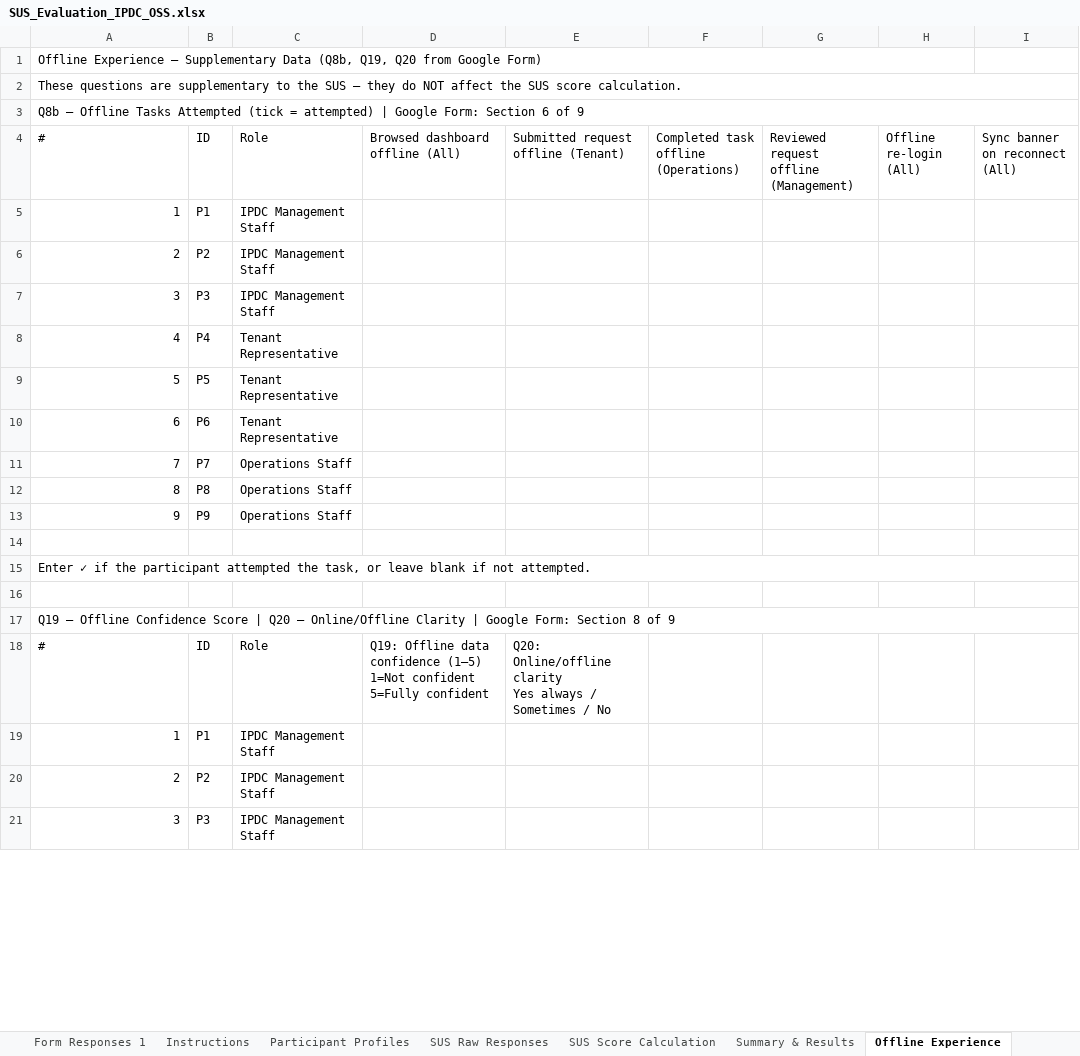
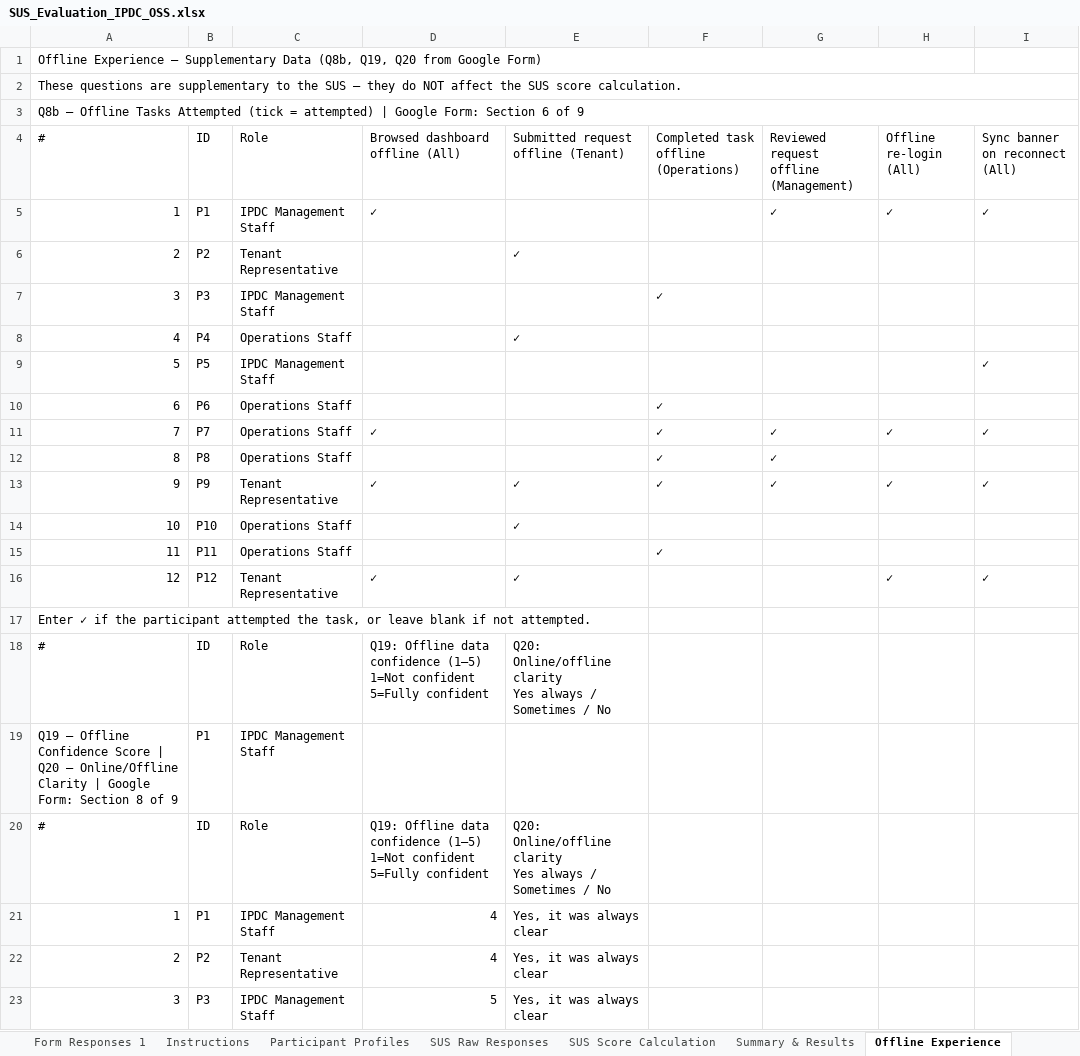
Before and after one commit to yeti2014/IPDC-OSS-platform, an Excel workbook: data/research/SUS_Evaluation_IPDC_OSS.xlsx, sheet Offline Experience, drawn as a sheet; only a part is shown; values as stored, in another font and other column widths than the file's, no cell formats; removed rows and columns are numbered as before the commit, all else as after; ↵ is a line break in a cell; the diff covers the shown part only; the diff names each change by its address in the sheet, - before the commit and + after, or states it on an @@ line.

```diff
--- a/data/research/SUS_Evaluation_IPDC_OSS.xlsx (sheet Offline Experience)
+++ b/data/research/SUS_Evaluation_IPDC_OSS.xlsx (sheet Offline Experience)
-D5 (Browsed dashboard offline (All)): (empty)
+D5 (Browsed dashboard offline (All)): ✓
-G5: (empty)
+G5: ✓
-H5 (Offline re-login (All)): (empty)
+H5 (Offline re-login (All)): ✓
-I5 (Sync banner on reconnect (All)): (empty)
+I5 (Sync banner on reconnect (All)): ✓
-C6 (Role): IPDC Management Staff
+C6 (Role): Tenant Representative
-E6: (empty)
+E6: ✓
-F7: (empty)
+F7: ✓
-C8 (Role): Tenant Representative
+C8 (Role): Operations Staff
-E8: (empty)
+E8: ✓
-C9 (Role): Tenant Representative
+C9 (Role): IPDC Management Staff
-I9 (Sync banner on reconnect (All)): (empty)
+I9 (Sync banner on reconnect (All)): ✓
-C10 (Role): Tenant Representative
+C10 (Role): Operations Staff
-F10:F12: (empty)
+F10:F12: ✓
-D11 (Browsed dashboard offline (All)): (empty)
+D11 (Browsed dashboard offline (All)): ✓
-G11:G12: (empty)
+G11:G12: ✓
-H11 (Offline re-login (All)): (empty)
+H11 (Offline re-login (All)): ✓
-I11 (Sync banner on reconnect (All)): (empty)
+I11 (Sync banner on reconnect (All)): ✓
-row 13: 9 | P9 | Operations Staff
-row 13: (empty)
+row 13: 9 | P9 | Tenant Representative | ✓ | ✓ | ✓ | ✓ | ✓ | ✓
+row 14: 10 | P10 | Operations Staff |  | ✓
+row 15: 11 | P11 | Operations Staff |  |  | ✓
+row 16: 12 | P12 | Tenant Representative | ✓ | ✓ |  |  | ✓ | ✓
-A15:I15 merged
-row 16: (empty)
-row 17: Q19 — Offline Confidence Score | Q20 — Online/Offline Clarity | Google Form: Section 8 of 9
+row 19: Q19 — Offline Confidence Score | Q20 — Online/Offline Clarity | Google Form: Section 8 of 9 | P1 | IPDC Management Staff
+row 20: # | ID | Role | Q19: Offline data confidence (1–5) ↵ 1=Not confident 5=Fully confident | Q20: Online/offline clarity ↵ Yes always / Sometimes / No
-D21:D22 (Browsed dashboard offline (All)): (empty)
+D21:D22 (Browsed dashboard offline (All)): 4
-E21:E23: (empty)
+E21:E23: Yes, it was always clear
-C22 (Role): IPDC Management Staff
+C22 (Role): Tenant Representative
-D23 (Browsed dashboard offline (All)): (empty)
+D23 (Browsed dashboard offline (All)): 5
```
Also changed, not shown: 3 added rows, 17 edited cells and merged cells elsewhere in this sheet, sheet SUS Raw Responses, sheet SUS Score Calculation, sheet Participant Profiles, sheet Summary & Results, cell formats, charts or pictures.
